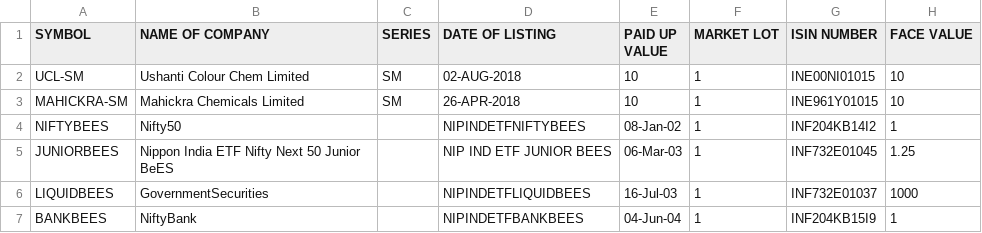
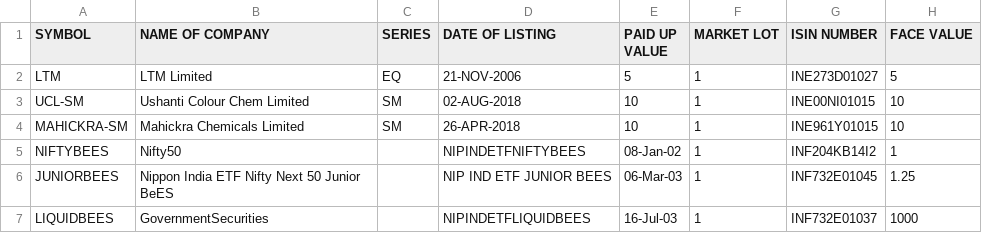
Before and after one commit to KPranaydeep/Finance, a CSV file: EQUITY_L.csv, drawn as a sheet; only a part is shown; the shorter side is filled out with more unchanged rows.

Commit message:
Add LTM Limited to EQUITY_L.csv
Added LTM Limited entry to the equity list.

```diff
--- a/EQUITY_L.csv
+++ b/EQUITY_L.csv
@@ -1,2 +1,3 @@
 SYMBOL,NAME OF COMPANY, SERIES, DATE OF LISTING, PAID UP VALUE, MARKET LOT, ISIN NUMBER, FACE VALUE
+LTM,LTM Limited,EQ,21-NOV-2006,5,1,INE273D01027,5
 UCL-SM,Ushanti Colour Chem Limited,SM,02-AUG-2018,10,1,INE00NI01015,10
```
